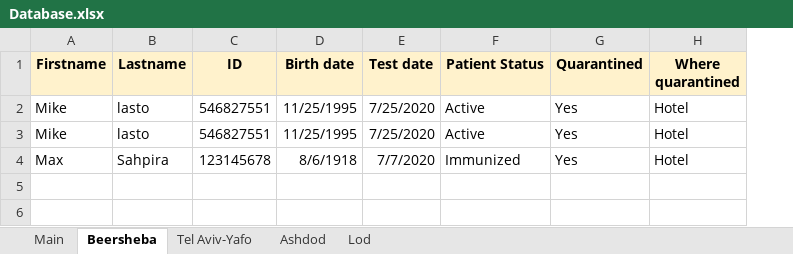
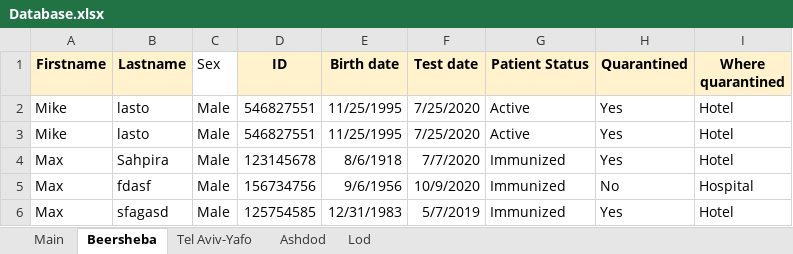
Before and after one commit to MosheShmulevich/COVID-19-Analytics, an Excel workbook: Database.xlsx, sheet Beersheba, drawn as a sheet; values as stored, in another font and other column widths than the file's, no borders; the diff names each change by its address in the sheet, - before the commit and + after, or states it on an @@ line.

```diff
--- a/Database.xlsx (sheet Beersheba)
+++ b/Database.xlsx (sheet Beersheba)
+column C (Sex), rows 2-4: all Male
+row 5: Max | fdasf | Male | 156734756 | 9/6/1956 | 10/9/2020 | Immunized | No | Hospital
+row 6: Max | sfagasd | Male | 125754585 | 12/31/1983 | 5/7/2019 | Immunized | Yes | Hotel
```
Also changed, not shown: sheet Lod, sheet Tel Aviv-Yafo, sheet Ashdod, 18 other files.
